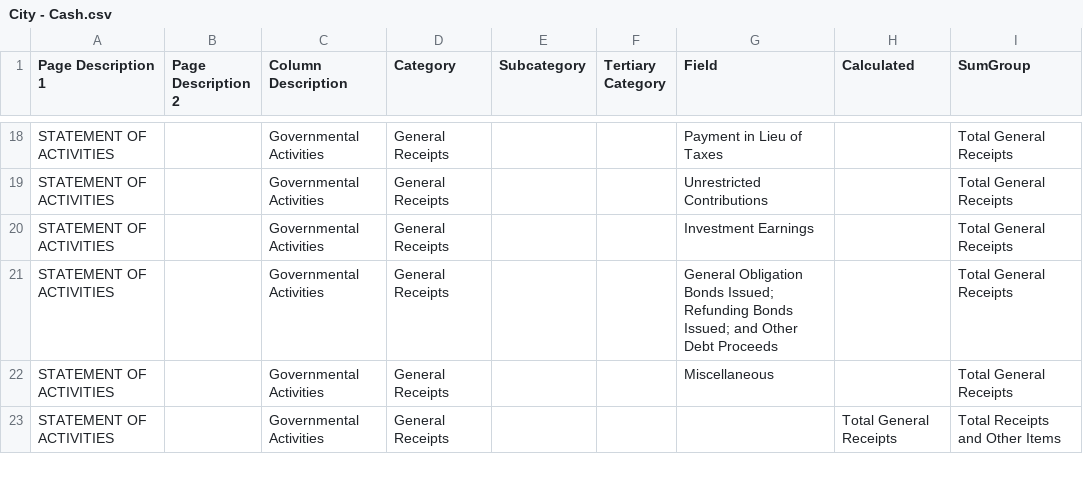
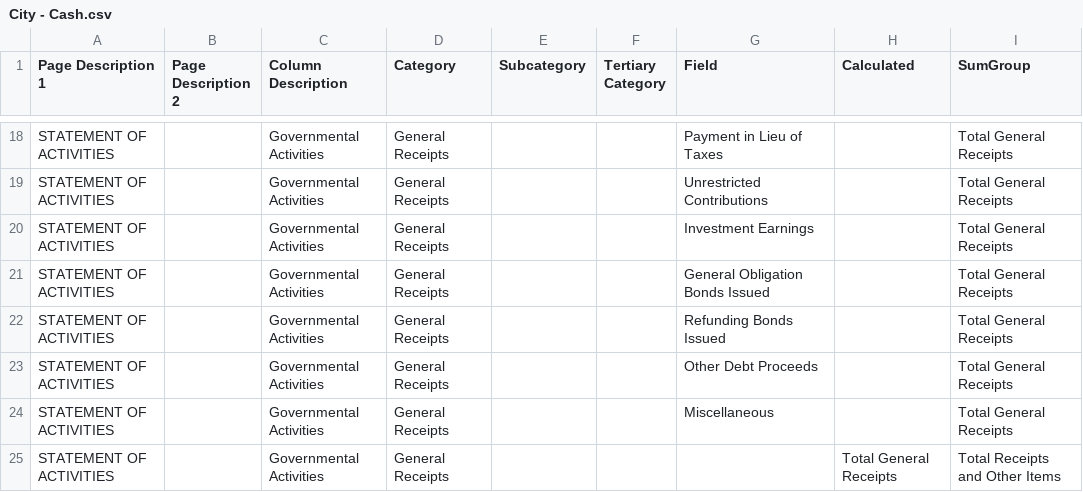
Before and after one commit to bryanschoeff/financial-app-csharp-scaffolding, a CSV file: source/City - Cash.csv, drawn as a sheet; only a part is shown, gaps mark what is left out.

Commit message:
split a single column into three separate ones

```diff
--- a/source/City - Cash.csv
+++ b/source/City - Cash.csv
@@ -20,3 +20,5 @@ STATEMENT OF ACTIVITIES,,Governmental Activities,General Receipts,,,Unrestricted
 STATEMENT OF ACTIVITIES,,Governmental Activities,General Receipts,,,Investment Earnings,,Total General Receipts
-STATEMENT OF ACTIVITIES,,Governmental Activities,General Receipts,,,General Obligation Bonds Issued; Refunding Bonds Issued; and Other Debt Proceeds,,Total General Receipts
+STATEMENT OF ACTIVITIES,,Governmental Activities,General Receipts,,,General Obligation Bonds Issued,,Total General Receipts
+STATEMENT OF ACTIVITIES,,Governmental Activities,General Receipts,,,Refunding Bonds Issued,,Total General Receipts
+STATEMENT OF ACTIVITIES,,Governmental Activities,General Receipts,,,Other Debt Proceeds,,Total General Receipts
 STATEMENT OF ACTIVITIES,,Governmental Activities,General Receipts,,,Miscellaneous,,Total General Receipts
```
Also changed, not shown: source/City - ModifiedCash.csv, source/County - Cash.csv, 2 other files.
